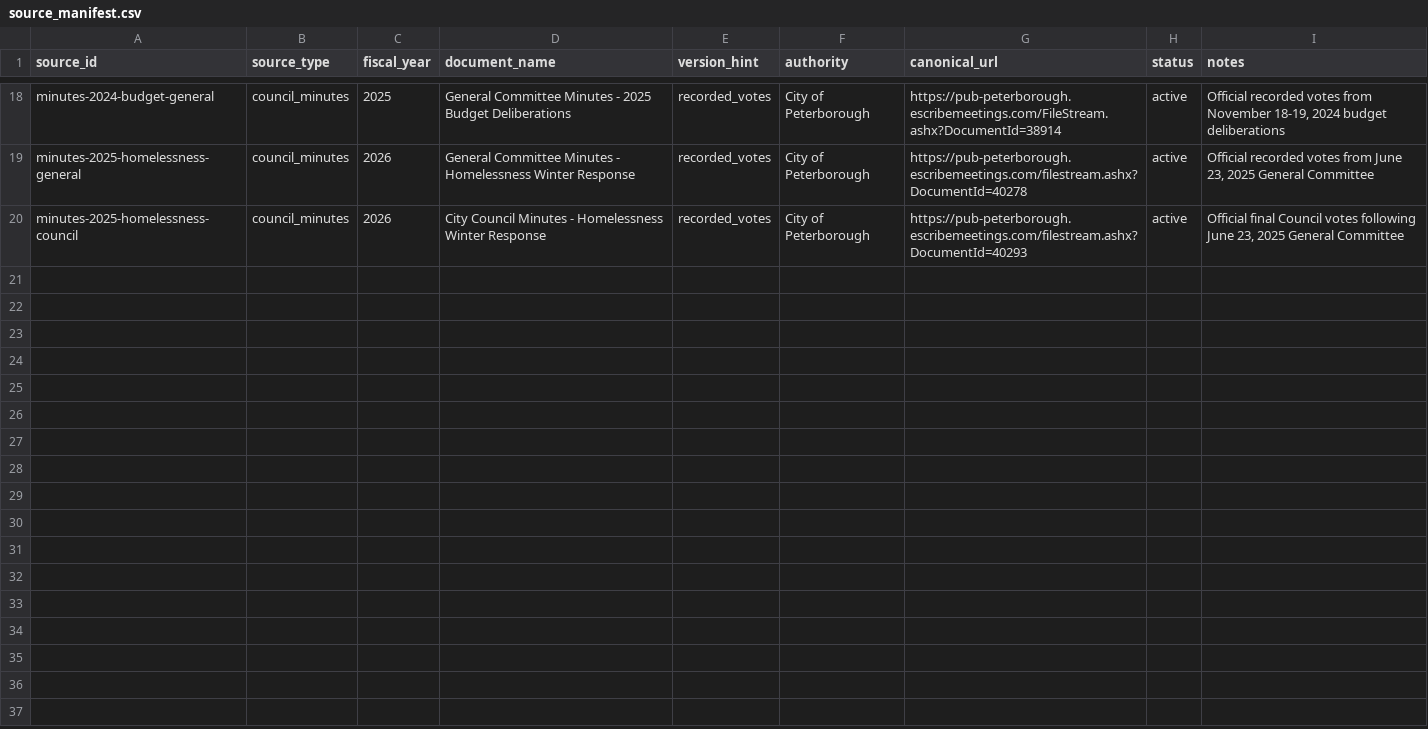
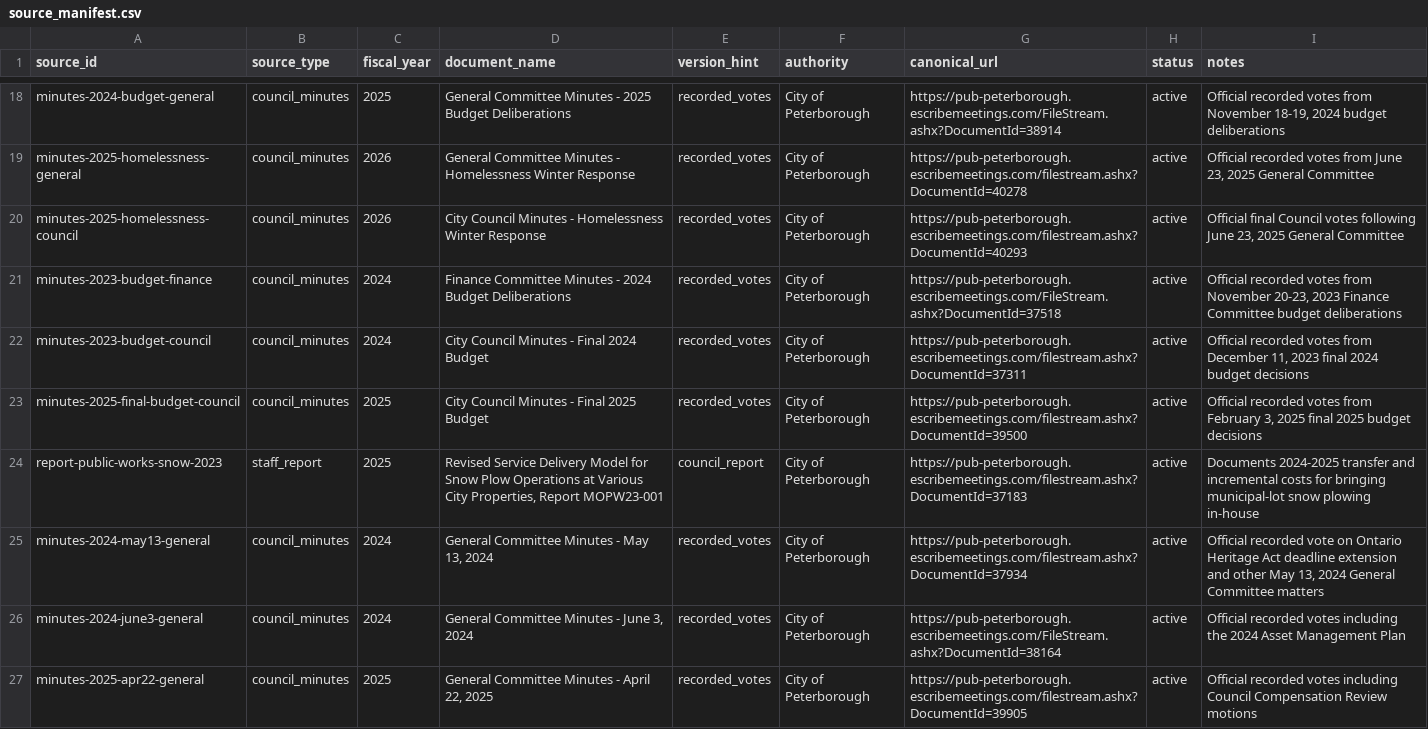
Before and after one commit to sheareraj/vote-aj, a CSV file: data-warehouse/data/source_manifest.csv, drawn as a sheet; only a part is shown, gaps mark what is left out.

```diff
--- a/data-warehouse/data/source_manifest.csv
+++ b/data-warehouse/data/source_manifest.csv
@@ -20 +20,8 @@ minutes-2025-homelessness-general,council_minutes,2026,General Committee Minutes
 minutes-2025-homelessness-council,council_minutes,2026,City Council Minutes - Homelessness Winter Response,recorded_votes,City of Peterborough,https://pub-peterborough.escribemeetings.com/filestream.ashx?DocumentId=40293,active,"Official final Council votes following June 23, 2025 General Committee"
+minutes-2023-budget-finance,council_minutes,2024,Finance Committee Minutes - 2024 Budget Deliberations,recorded_votes,City of Peterborough,https://pub-peterborough.escribemeetings.com/FileStream.ashx?DocumentId=37518,active,"Official recorded votes from November 20-23, 2023 Finance Committee budget deliberations"
+minutes-2023-budget-council,council_minutes,2024,City Council Minutes - Final 2024 Budget,recorded_votes,City of Peterborough,https://pub-peterborough.escribemeetings.com/filestream.ashx?DocumentId=37311,active,"Official recorded votes from December 11, 2023 final 2024 budget decisions"
+minutes-2025-final-budget-council,council_minutes,2025,City Council Minutes - Final 2025 Budget,recorded_votes,City of Peterborough,https://pub-peterborough.escribemeetings.com/filestream.ashx?DocumentId=39500,active,"Official recorded votes from February 3, 2025 final 2025 budget decisions"
+report-public-works-snow-2023,staff_report,2025,"Revised Service Delivery Model for Snow Plow Operations at Various City Properties, Report MOPW23-001",council_report,City of Peterborough,https://pub-peterborough.escribemeetings.com/filestream.ashx?DocumentId=37183,active,Documents 2024-2025 transfer and incremental costs for bringing municipal-lot snow plowing in-house
+minutes-2024-may13-general,council_minutes,2024,"General Committee Minutes - May 13, 2024",recorded_votes,City of Peterborough,https://pub-peterborough.escribemeetings.com/filestream.ashx?DocumentId=37934,active,"Official recorded vote on Ontario Heritage Act deadline extension and other May 13, 2024 General Committee matters"
+minutes-2024-june3-general,council_minutes,2024,"General Committee Minutes - June 3, 2024",recorded_votes,City of Peterborough,https://pub-peterborough.escribemeetings.com/FileStream.ashx?DocumentId=38164,active,Official recorded votes including the 2024 Asset Management Plan
+minutes-2025-apr22-general,council_minutes,2025,"General Committee Minutes - April 22, 2025",recorded_votes,City of Peterborough,https://pub-peterborough.escribemeetings.com/filestream.ashx?DocumentId=39905,active,Official recorded votes including Council Compensation Review motions
```
Also changed, not shown: 30 other files.
